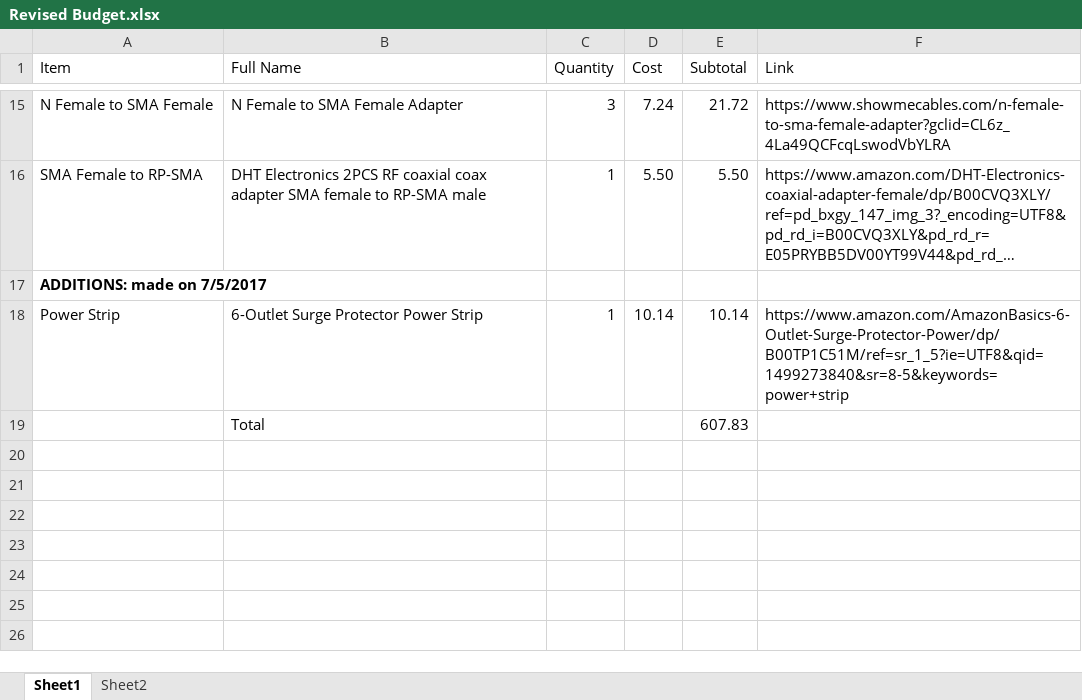
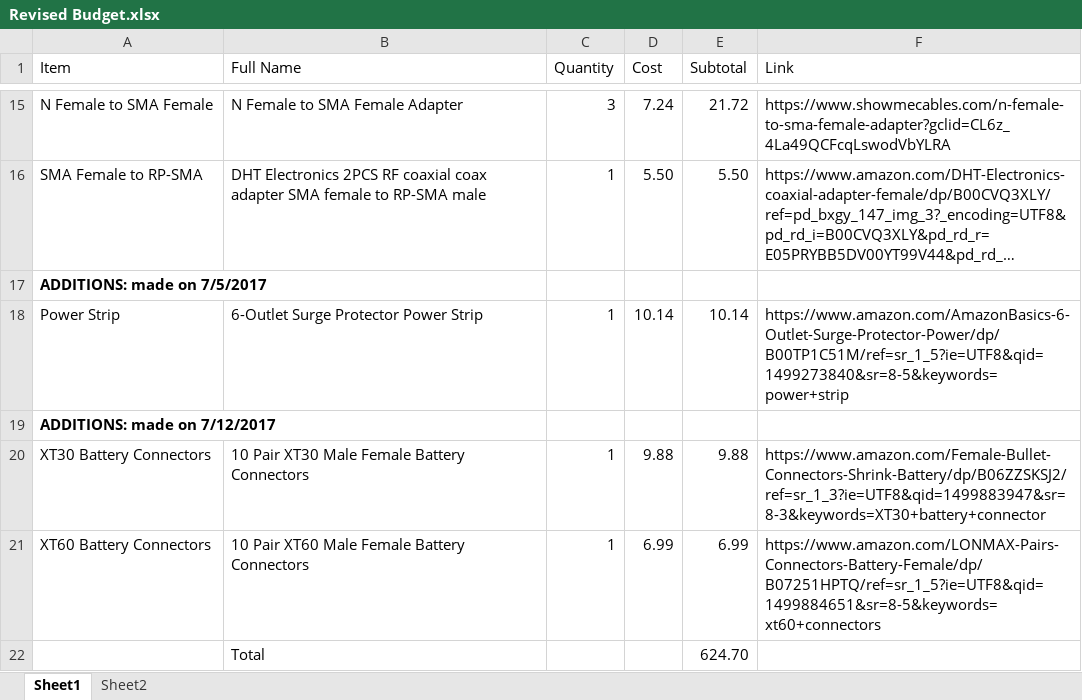
Before and after one commit to UMD-UAS-Test-Site/VR_Drones, an Excel workbook: Docs/Revised Budget.xlsx, sheet Sheet1, drawn as a sheet; only a part is shown, gaps mark what is left out; long unchanged cells end in …; values as stored, in another font and other column widths than the file's, no borders; addresses are those after the commit; the diff names each change by its address in the sheet, - before the commit and + after, or states it on an @@ line.

```diff
--- a/Docs/Revised Budget.xlsx (sheet Sheet1)
+++ b/Docs/Revised Budget.xlsx (sheet Sheet1)
+row 19: ADDITIONS: made on 7/12/2017
+row 20: XT30 Battery Connectors | 10 Pair XT30 Male Female Battery Connectors | 1 | 9.88 | 9.88 | https://www.amazon.com/Female-Bullet-Connectors-Shrink-Battery/dp/B06ZZSKSJ2/ref=sr_1_3?ie=UTF8&qid=1499883947&sr=8-3&keywords=XT30+battery+connector
+row 21: XT60 Battery Connectors | 10 Pair XT60 Male Female Battery Connectors | 1 | 6.99 | 6.99 | https://www.amazon.com/LONMAX-Pairs-Connectors-Battery-Female/dp/B07251HPTQ/ref=sr_1_5?ie=UTF8&qid=1499884651&sr=8-5&keywords=xt60+connectors
-E22 (Subtotal): 607.83
+E22 (Subtotal): 624.70
```
Also changed, not shown: 46 other files.
